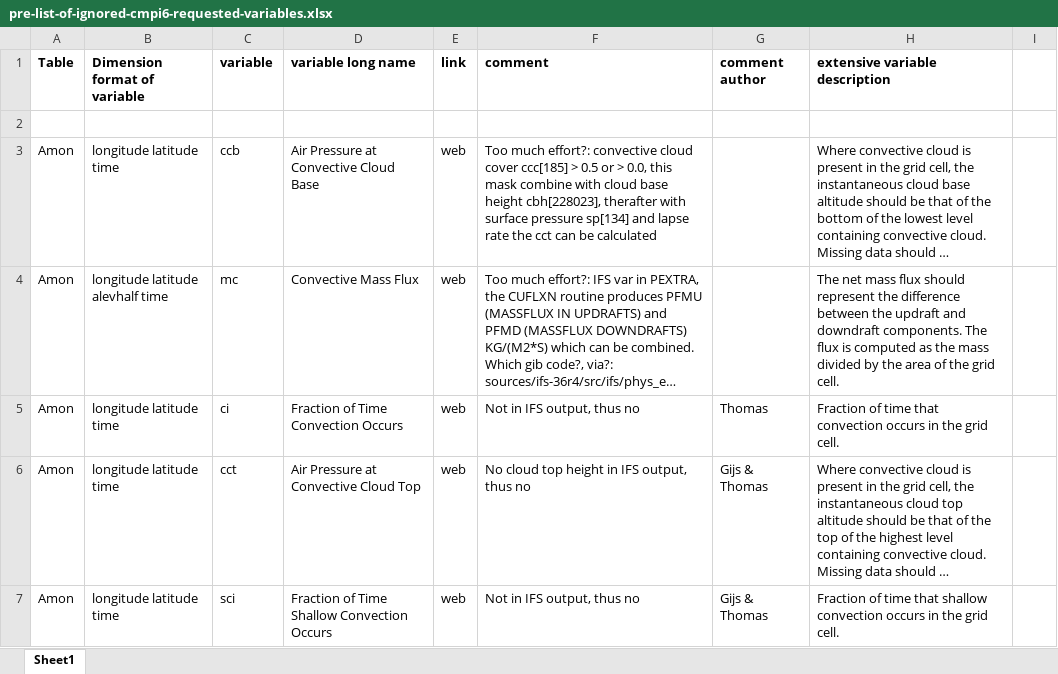
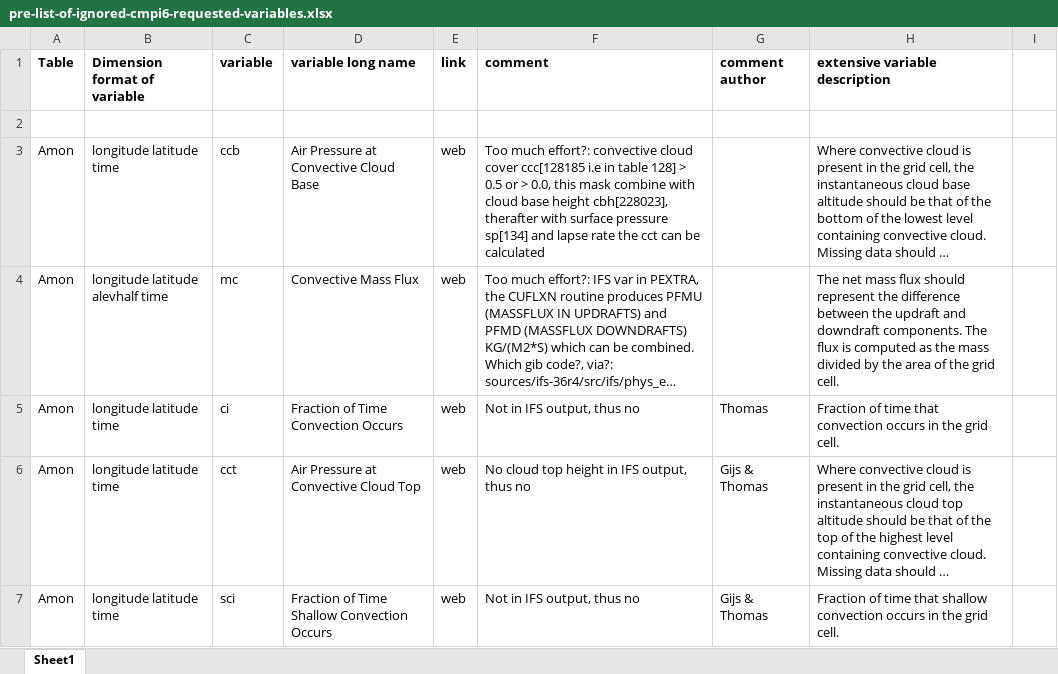
Before and after one commit to EC-Earth/ece2cmor3, an Excel workbook: ece2cmor3/resources/pre-list-of-ignored-cmpi6-requested-variables.xlsx, sheet Sheet1, drawn as a sheet; only a part is shown; long unchanged cells end in …; values as stored, in another font and other column widths than the file's, no borders; the diff names each change by its address in the sheet, - before the commit and + after, or states it on an @@ line.

Commit message:
Small comment adjustment in the pre ignored file.

```diff
--- a/ece2cmor3/resources/pre-list-of-ignored-cmpi6-requested-variables.xlsx (sheet Sheet1)
+++ b/ece2cmor3/resources/pre-list-of-ignored-cmpi6-requested-variables.xlsx (sheet Sheet1)
-F3 (comment): …cloud cover ccc[185] > 0.5…
+F3 (comment): …cloud cover ccc[128185 i.e in table 128] > 0.5…
```
